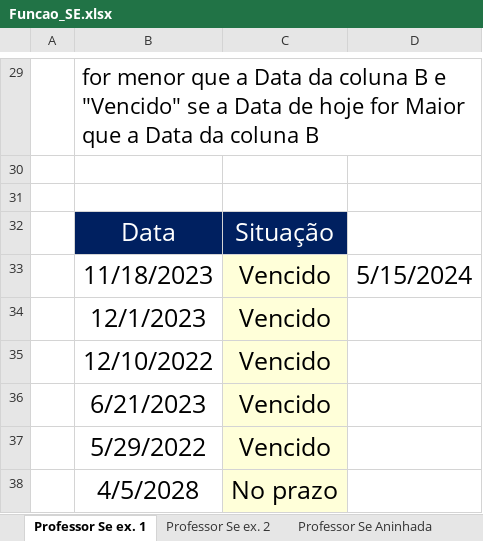
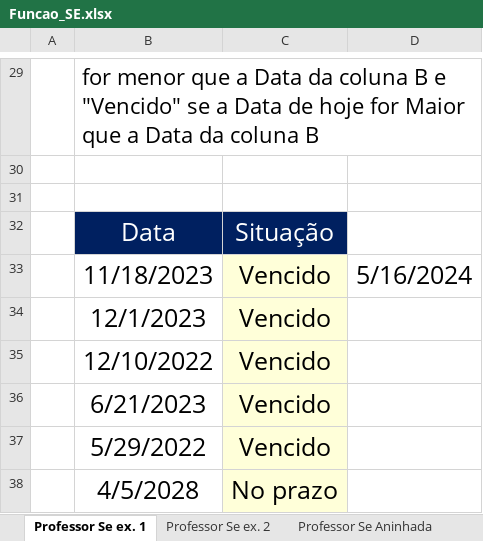
Before and after one commit to Rodr1goCN/EXCEL-POWER-BI, an Excel workbook: Excel/Funcao_SE.xlsx, sheet Professor Se ex. 1, drawn as a sheet; only a part is shown, gaps mark what is left out; values as stored, in another font and other column widths than the file's, no borders; the diff names each change by its address in the sheet, - before the commit and + after, or states it on an @@ line.

```diff
--- a/Excel/Funcao_SE.xlsx (sheet Professor Se ex. 1)
+++ b/Excel/Funcao_SE.xlsx (sheet Professor Se ex. 1)
-D33: 5/15/2024
+D33: 5/16/2024
```
Also changed, not shown: sheet Aluno Se com E.
